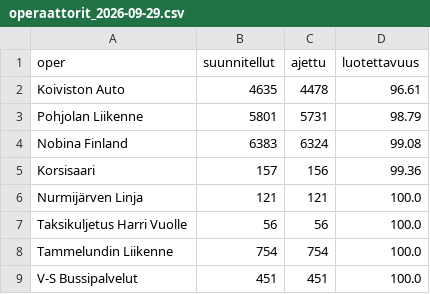
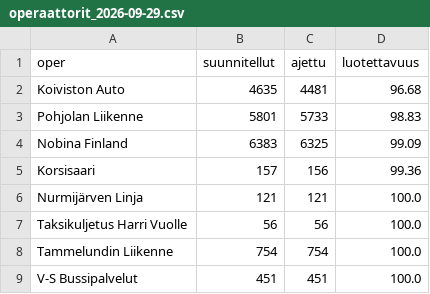
Before and after one commit to villeuusirauva-create/hsl-luotettavuus, a CSV file: tulokset/operaattorit_2026-09-29.csv, drawn as a sheet.

```diff
--- a/tulokset/operaattorit_2026-09-29.csv
+++ b/tulokset/operaattorit_2026-09-29.csv
@@ -1,5 +1,5 @@
 oper,suunnitellut,ajettu,luotettavuus
-Koiviston Auto,4635,4478,96.61
-Pohjolan Liikenne,5801,5731,98.79
-Nobina Finland,6383,6324,99.08
+Koiviston Auto,4635,4481,96.68
+Pohjolan Liikenne,5801,5733,98.83
+Nobina Finland,6383,6325,99.09
 Korsisaari,157,156,99.36
```
Also changed, not shown: tulokset/kellonaika.csv, tulokset/linjat_2026-09-29.csv, 7 other files.
